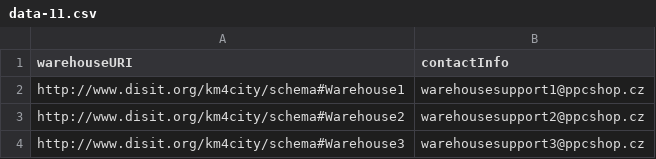
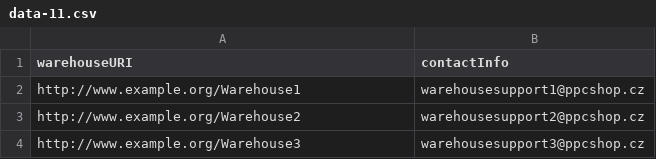
Before and after one commit to vojtn/nprg036-pcshop, a CSV file: hw4/4/csv/data-11.csv, drawn as a sheet.

Commit message:
fixed incorrect data-csv URI

```diff
--- a/hw4/4/csv/data-11.csv
+++ b/hw4/4/csv/data-11.csv
@@ -1,4 +1,4 @@
 warehouseURI,contactInfo
-http://www.disit.org/km4city/schema#Warehouse1,warehousesupport1@ppcshop.cz
-http://www.disit.org/km4city/schema#Warehouse2,warehousesupport2@ppcshop.cz
-http://www.disit.org/km4city/schema#Warehouse3,warehousesupport3@ppcshop.cz
+http://www.example.org/Warehouse1,warehousesupport1@ppcshop.cz
+http://www.example.org/Warehouse2,warehousesupport2@ppcshop.cz
+http://www.example.org/Warehouse3,warehousesupport3@ppcshop.cz
```
Also changed, not shown: 11 other files.
